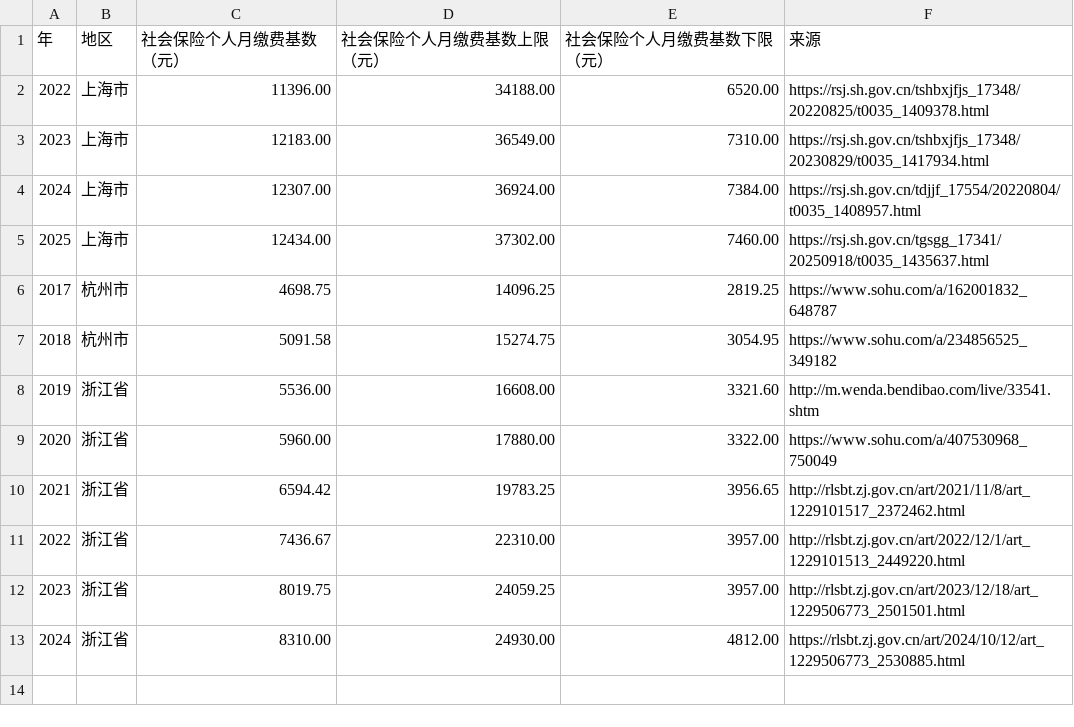
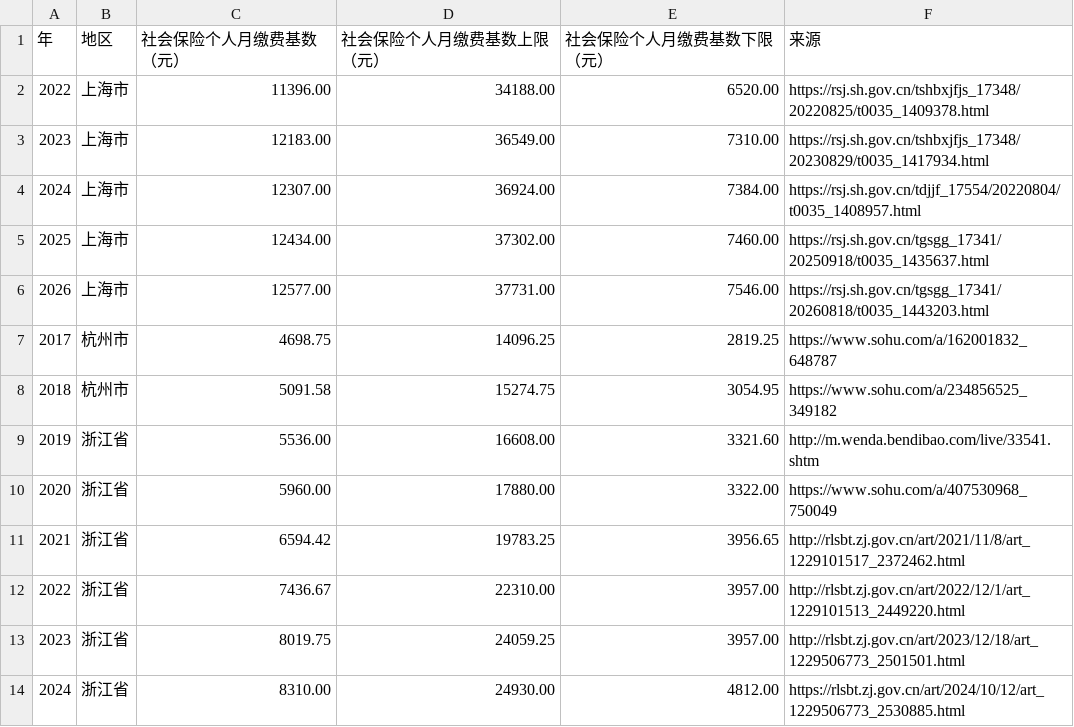
Before and after one commit to caspian-yez/laws-of-the-peoples-republic-of-china, a TSV file: 社会保险个人缴费基数.tsv, drawn as a sheet; the diff names each change by its address in the sheet, - before the commit and + after, or states it on an @@ line.

Commit message:
社会保险个人缴费基数 上海市 2026

```diff
--- a/社会保险个人缴费基数.tsv
+++ b/社会保险个人缴费基数.tsv
+row 6: 2026 | 上海市 | 12577.00 | 37731.00 | 7546.00 | https://rsj.sh.gov.cn/tgsgg_17341/20260818/t0035_1443203.html
```
